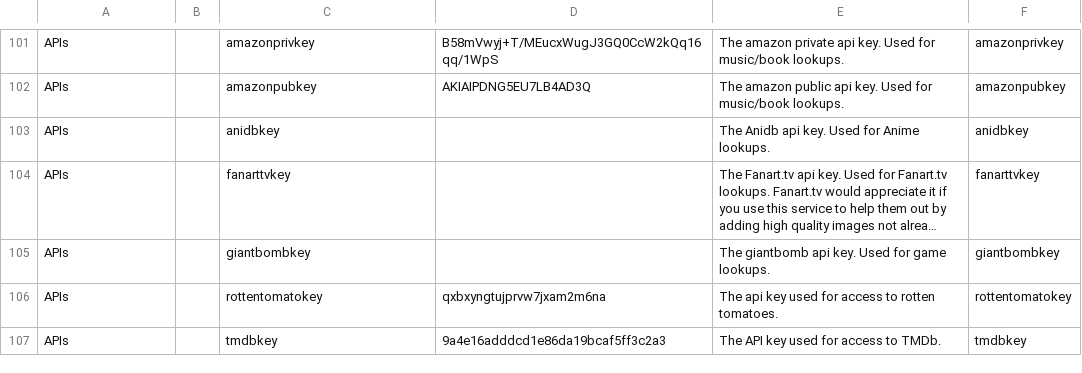
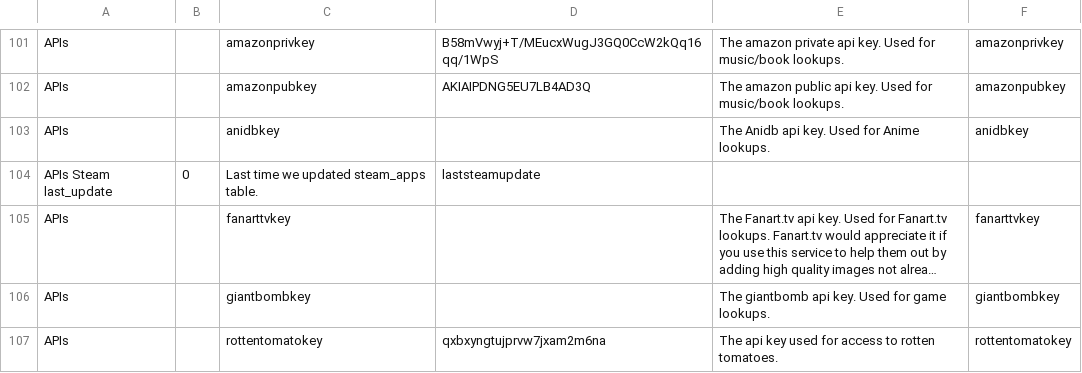
Before and after one commit to nZEDb/nZEDb, a TSV file: resources/db/schema/data/10-settings.tsv, drawn as a sheet; only a part is shown, gaps mark what is left out; the shorter side is filled out with more unchanged rows; long unchanged cells end in …; the diff names each change by its address in the sheet, - before the commit and + after, or states it on an @@ line.

Commit message:
Update 10-settings.tsv

```diff
--- a/resources/db/schema/data/10-settings.tsv
+++ b/resources/db/schema/data/10-settings.tsv
+row 104: APIs Steam last_update | 0 | Last time we updated steam_apps table. | laststeamupdate
```
